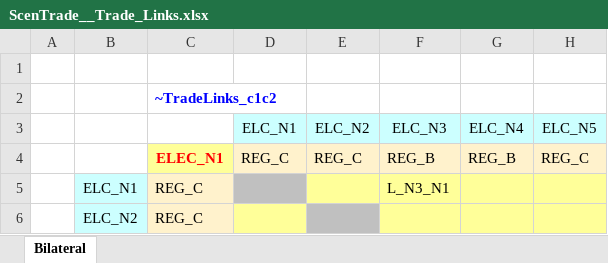
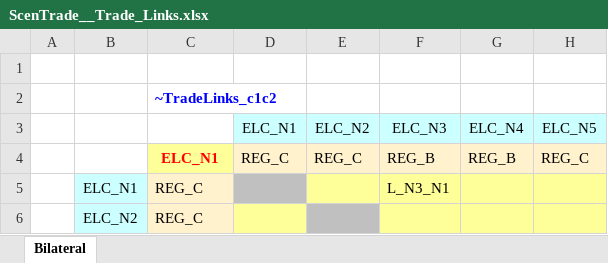
Before and after one commit to saru-1809/VEDA, an Excel workbook: SuppXLS/Trades/ScenTrade__Trade_Links.xlsx, sheet Bilateral, drawn as a sheet; only a part is shown; values as stored, in another font and other column widths than the file's, no borders; the diff names each change by its address in the sheet, - before the commit and + after, or states it on an @@ line.

Commit message:
Add files via upload

```diff
--- a/SuppXLS/Trades/ScenTrade__Trade_Links.xlsx (sheet Bilateral)
+++ b/SuppXLS/Trades/ScenTrade__Trade_Links.xlsx (sheet Bilateral)
-C4: ELEC_N1
+C4: ELC_N1
```
